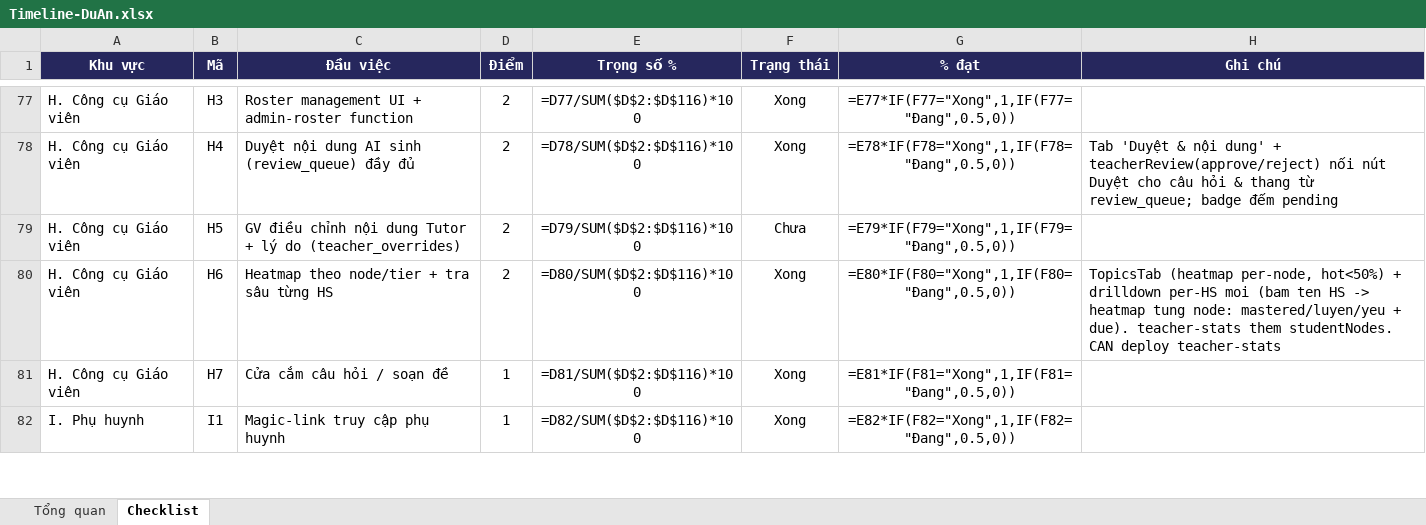
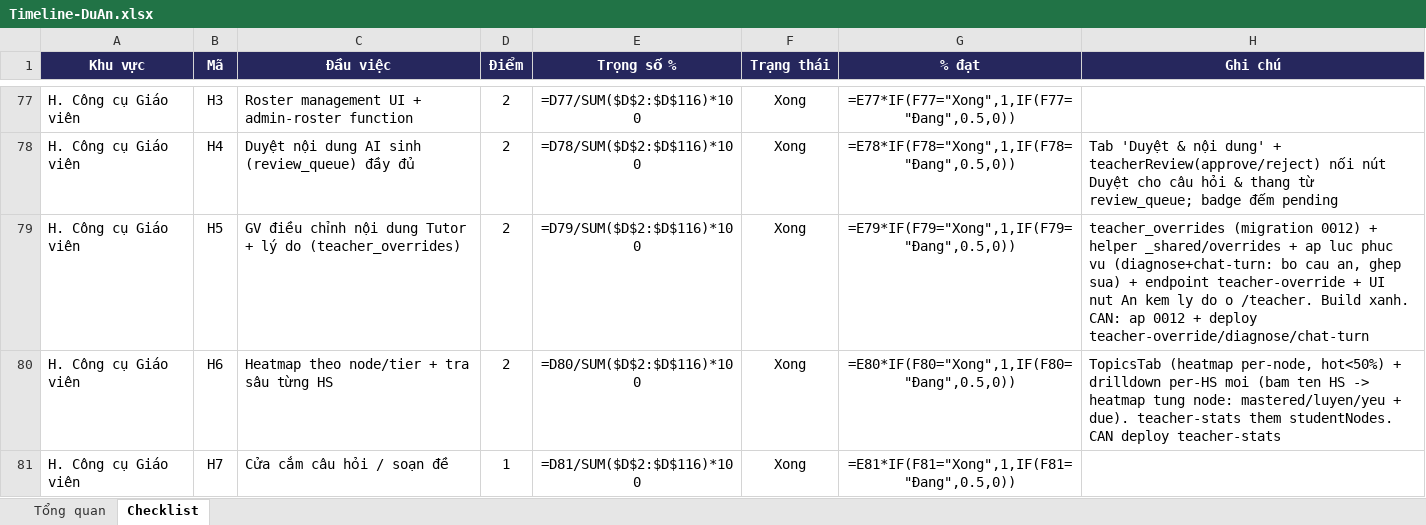
Before and after one commit to hungnguyen-phi/tutor, an Excel workbook: docs/Timeline-DuAn.xlsx, sheet Checklist, drawn as a sheet; only a part is shown, gaps mark what is left out; the shorter side is filled out with more unchanged rows; values as stored, in another font and other column widths than the file's, no borders; formulas without a stored value are shown as written; conditional formats not drawn; the diff names each change by its address in the sheet, - before the commit and + after, or states it on an @@ line.

```diff
--- a/docs/Timeline-DuAn.xlsx (sheet Checklist)
+++ b/docs/Timeline-DuAn.xlsx (sheet Checklist)
-F79 (Trạng thái): Chưa
+F79 (Trạng thái): Xong
-H79 (Ghi chú): (empty)
+H79 (Ghi chú): teacher_overrides (migration 0012) + helper _shared/overrides + ap luc phuc vu (diagnose+chat-turn: bo cau an, ghep sua) + endpoint teacher-override + UI nut An kem ly do o /teacher. Build xanh. CAN: ap 0012 + deploy teacher-override/diagnose/chat-turn
```
Also changed, not shown: 10 other files.
